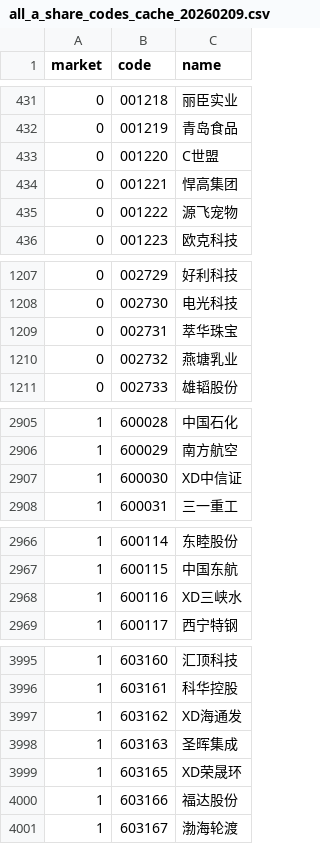
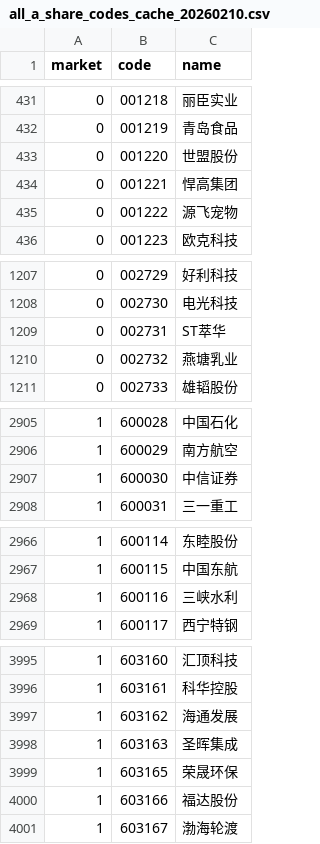
Before and after one commit to huangssssx/ai_watch_stock, a CSV file: backend/all_a_share_codes_cache_20260210.csv (was all_a_share_codes_cache_20260209.csv), drawn as a sheet; only a part is shown, gaps mark what is left out; the diff covers the shown part only.

```diff
--- a/all_a_share_codes_cache_20260209.csv
+++ b/backend/all_a_share_codes_cache_20260210.csv
@@ -432,3 +432,3 @@ market,code,name
 0,001219,青岛食品
-0,001220,C世盟
+0,001220,世盟股份
 0,001221,悍高集团
@@ -1208,3 +1208,3 @@ market,code,name
 0,002730,电光科技
-0,002731,萃华珠宝
+0,002731,ST萃华
 0,002732,燕塘乳业
@@ -2906,3 +2906,3 @@ market,code,name
 1,600029,南方航空
-1,600030,XD中信证
+1,600030,中信证券
 1,600031,三一重工
@@ -2967,3 +2967,3 @@ market,code,name
 1,600115,中国东航
-1,600116,XD三峡水
+1,600116,三峡水利
 1,600117,西宁特钢
@@ -3996,5 +3996,5 @@ market,code,name
 1,603161,科华控股
-1,603162,XD海通发
+1,603162,海通发展
 1,603163,圣晖集成
-1,603165,XD荣晟环
+1,603165,荣晟环保
 1,603166,福达股份
```
Also changed, not shown: 4 edited cells elsewhere in this file, 15 other files.
